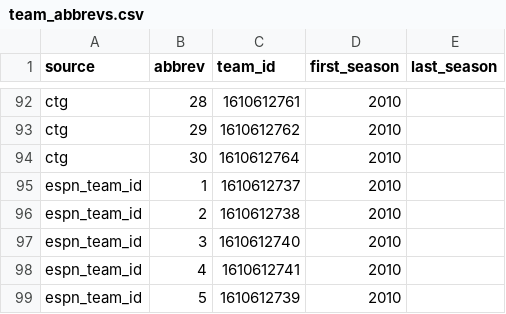
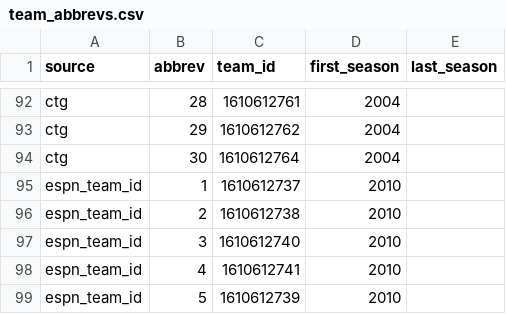
Before and after one commit to llimllib/nba_data, a CSV file: pipeline/team_abbrevs.csv, drawn as a sheet; only a part is shown, gaps mark what is left out; the diff covers the shown part only; the diff names each change by its address in the sheet, - before the commit and + after, or states it on an @@ line.

Commit message:
ctg: backfill the league summary to 2004, CTG's first season (#113)
CTG's team ids are kept through moves (21 is Seattle, 19 New Orleans/
Oklahoma City, 3 New Jersey), so the ctg rows of team_abbrevs.csv start
in 2004, Charlotte's (4) in 2005. 2004 has 29 teams, so the expected team
count comes from lookups.nba_team_ids. A dropped or truncated response is
retried once. Every 2004-2009 record matches team_game_logs.

```diff
--- a/pipeline/team_abbrevs.csv
+++ b/pipeline/team_abbrevs.csv
-D92:D94 (first_season): 2010
+D92:D94 (first_season): 2004
```
Also changed, not shown: 27 edited cells elsewhere in this file, 5 other files.
